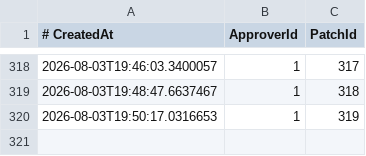
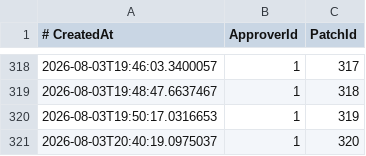
Before and after one commit to Jitendex/jitendex-data, a TSV file: jmdict/patches/approvals.tsv, drawn as a sheet; only a part is shown, gaps mark what is left out.

Commit message:
Replace patch 5 with patch 320

```diff
--- a/jmdict/patches/approvals.tsv
+++ b/jmdict/patches/approvals.tsv
@@ -320 +320,2 @@
 2026-08-03T19:50:17.0316653	1	319
+2026-08-03T20:40:19.0975037	1	320
```
Also changed, not shown: jmdict/patches/recalls.tsv, 2 other files.
